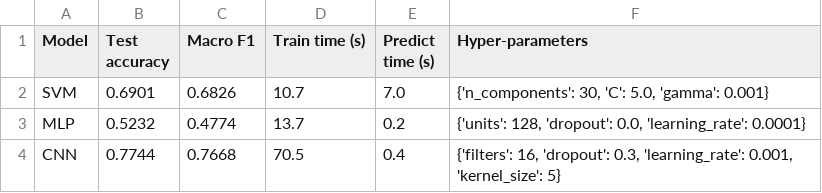
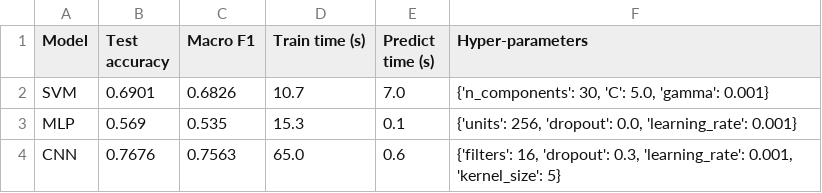
Before and after one commit to dylangeorg3/COMP4318_Assignment_2, a CSV file: Outputs/final_results.csv, drawn as a sheet.

Commit message:
Update model hyperparameters and results
- Adjust MLP hyperparameters: increased units from 128 to 256 and learning rate from 0.0001 to 0.001, resulting in improved test accuracy from 52.32% to 56.90% and macro F1 from 47.74% to 53.50%.
- Update final results in CSV and JSON outputs to reflect new MLP performance metrics.
- Minor adjustments to execution counts in the notebook for consistency.

```diff
--- a/Outputs/final_results.csv
+++ b/Outputs/final_results.csv
@@ -2,3 +2,3 @@ Model,Test accuracy,Macro F1,Train time (s),Predict time (s),Hyper-parameters
 SVM,0.6901,0.6826,10.7,7.0,"{'n_components': 30, 'C': 5.0, 'gamma': 0.001}"
-MLP,0.5232,0.4774,13.7,0.2,"{'units': 128, 'dropout': 0.0, 'learning_rate': 0.0001}"
-CNN,0.7744,0.7668,70.5,0.4,"{'filters': 16, 'dropout': 0.3, 'learning_rate': 0.001, 'kernel_size': 5}"
+MLP,0.569,0.535,15.3,0.1,"{'units': 256, 'dropout': 0.0, 'learning_rate': 0.001}"
+CNN,0.7676,0.7563,65.0,0.6,"{'filters': 16, 'dropout': 0.3, 'learning_rate': 0.001, 'kernel_size': 5}"
```
Also changed, not shown: Outputs/mlp_tuning.csv, 3 other files.
